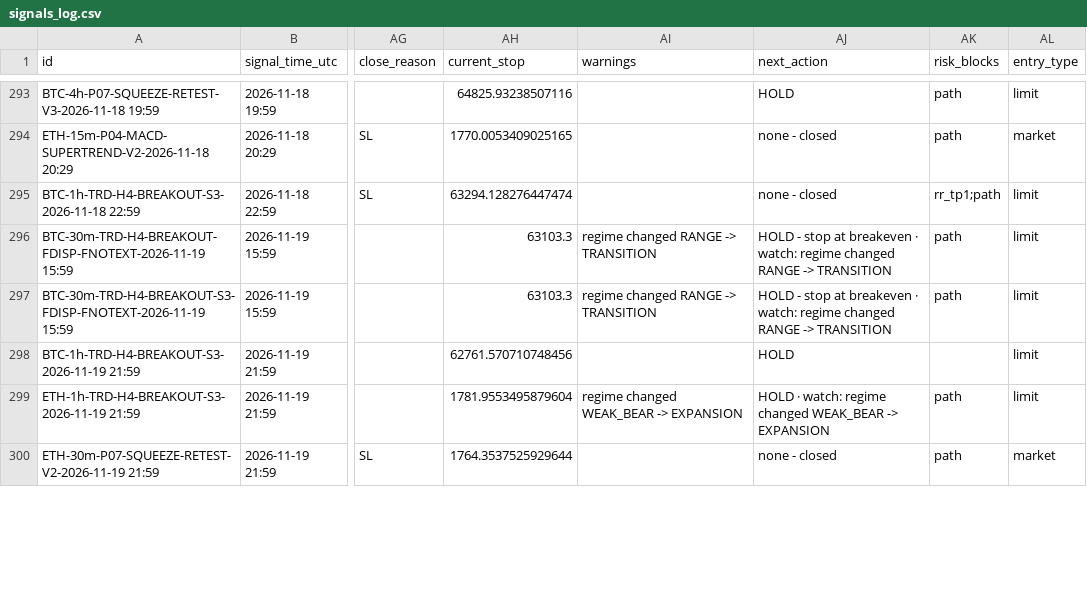
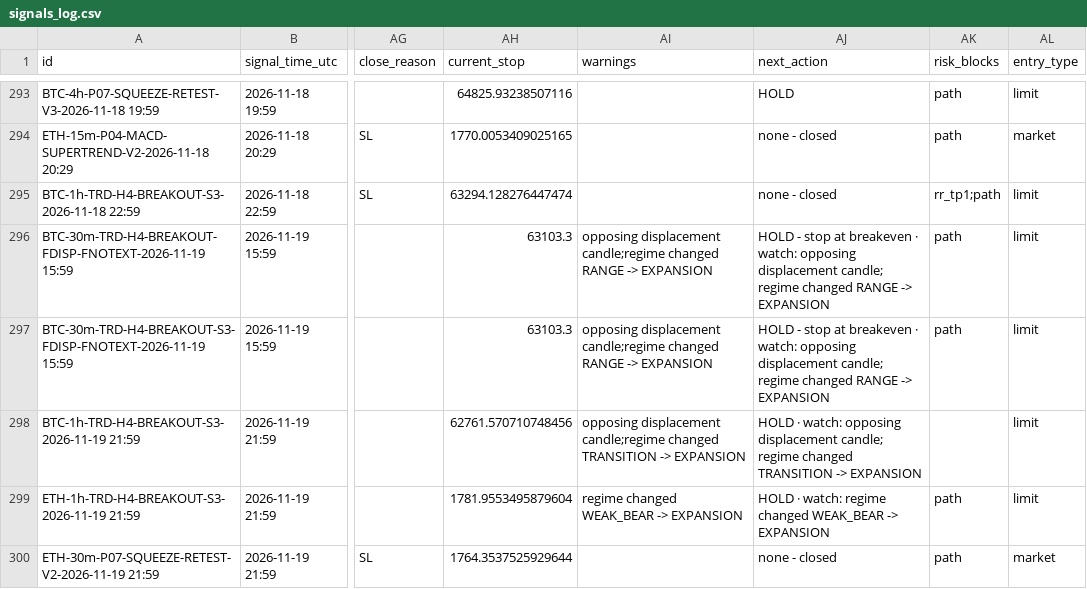
Before and after one commit to mayastraglobal-ui/crypto-signal-agent, a CSV file: reports/signals_log.csv, drawn as a sheet; only a part is shown, gaps mark what is left out; the diff covers the shown part only; the diff names each change by its address in the sheet, - before the commit and + after, or states it on an @@ line.

```diff
--- a/reports/signals_log.csv
+++ b/reports/signals_log.csv
-AI296:AI297 (warnings): regime changed RANGE -> TRANSITION
+AI296:AI297 (warnings): opposing displacement candle;regime changed RANGE -> EXPANSION
-AJ296:AJ297 (next_action): …· watch: regime changed RANGE -> TRANSITION
+AJ296:AJ297 (next_action): …· watch: opposing displacement candle; regime changed RANGE -> EXPANSION
-AI298 (warnings): (empty)
+AI298 (warnings): opposing displacement candle;regime changed TRANSITION -> EXPANSION
-AJ298 (next_action): HOLD
+AJ298 (next_action): HOLD · watch: opposing displacement candle; regime changed TRANSITION -> EXPANSION
```
Also changed, not shown: 15 edited cells elsewhere in this file, reports/position_events.csv, reports/strategy_scoreboard.csv, 23 other files.
